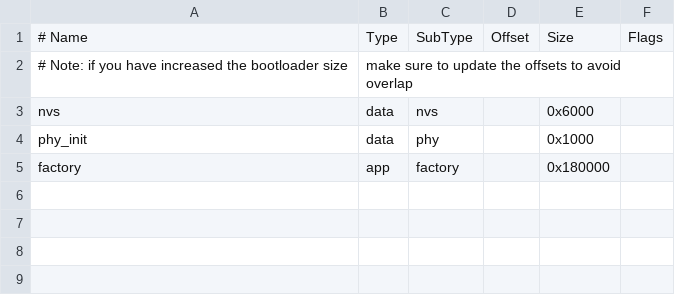
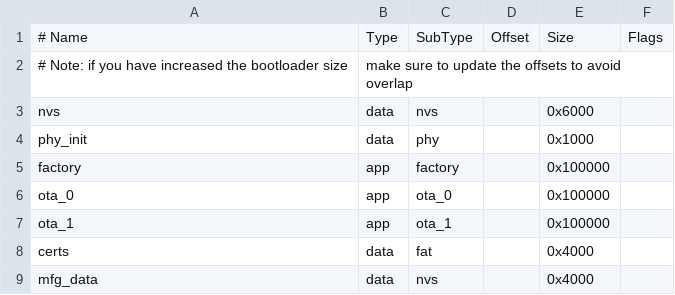
Before and after one commit to liukunup/espx, a CSV file: partitions.csv, drawn as a sheet.

Commit message:
feat: update partition table and dependencies for OTA, MQTT, HTTPS

```diff
--- a/partitions.csv
+++ b/partitions.csv
@@ -4,2 +4,6 @@ nvs,      data, nvs,     ,      0x6000,
 phy_init, data, phy,     ,      0x1000,
-factory,  app,  factory, ,      0x180000,
+factory,  app,  factory, ,      0x100000,
+ota_0,    app,  ota_0,   ,      0x100000,
+ota_1,    app,  ota_1,   ,      0x100000,
+certs,    data, fat,     ,      0x4000,
+mfg_data, data, nvs,     ,      0x4000,
```
Also changed, not shown: 13 other files.
